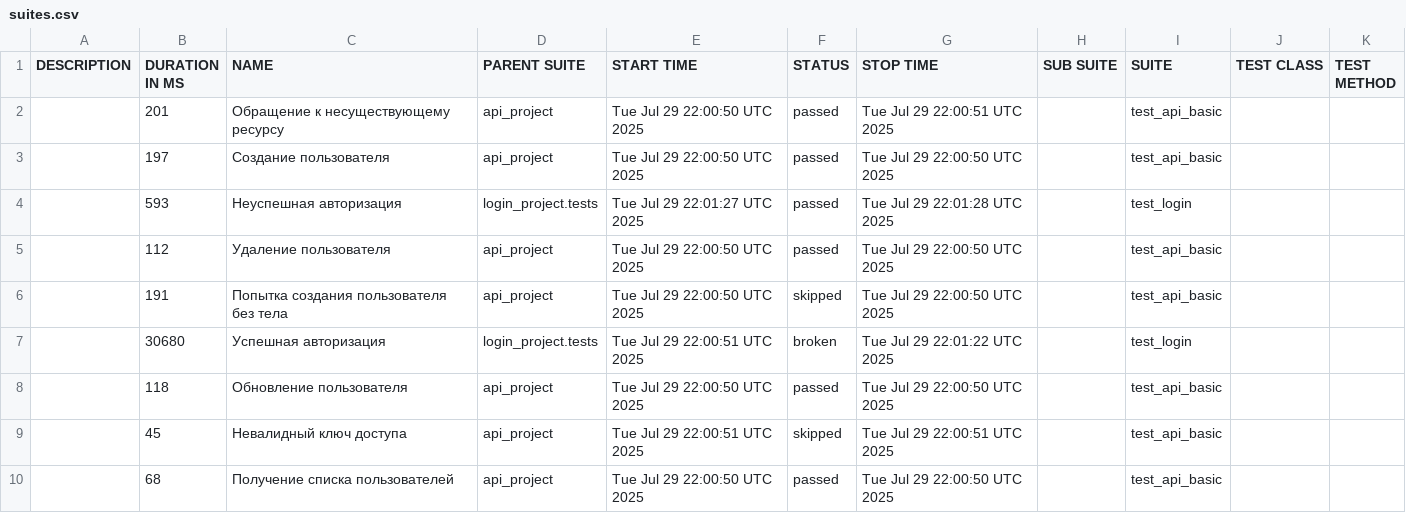
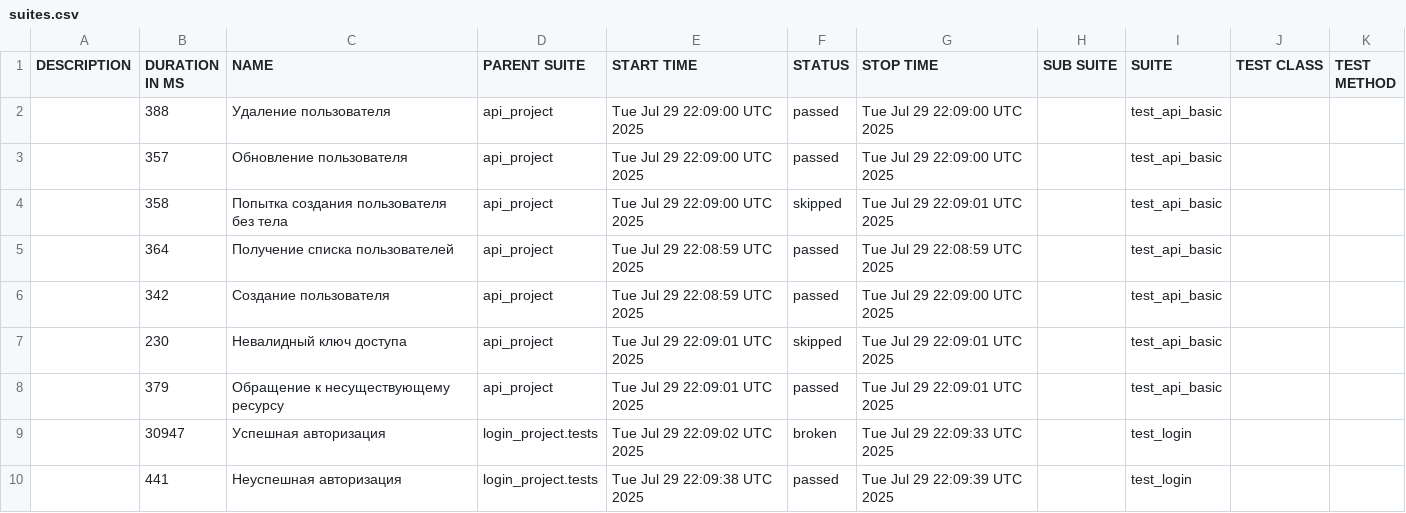
Before and after one commit to juliaschevchenko/pytest, a CSV file: allure-report/data/suites.csv, drawn as a sheet.

```diff
--- a/allure-report/data/suites.csv
+++ b/allure-report/data/suites.csv
@@ -1,10 +1,10 @@
 "DESCRIPTION","DURATION IN MS","NAME","PARENT SUITE","START TIME","STATUS","STOP TIME","SUB SUITE","SUITE","TEST CLASS","TEST METHOD"
-"","201","Обращение к несуществующему ресурсу","api_project","Tue Jul 29 22:00:50 UTC 2025","passed","Tue Jul 29 22:00:51 UTC 2025","","test_api_basic","",""
-"","197","Создание пользователя","api_project","Tue Jul 29 22:00:50 UTC 2025","passed","Tue Jul 29 22:00:50 UTC 2025","","test_api_basic","",""
-"","593","Неуспешная авторизация","login_project.tests","Tue Jul 29 22:01:27 UTC 2025","passed","Tue Jul 29 22:01:28 UTC 2025","","test_login","",""
-"","112","Удаление пользователя","api_project","Tue Jul 29 22:00:50 UTC 2025","passed","Tue Jul 29 22:00:50 UTC 2025","","test_api_basic","",""
-"","191","Попытка создания пользователя без тела","api_project","Tue Jul 29 22:00:50 UTC 2025","skipped","Tue Jul 29 22:00:50 UTC 2025","","test_api_basic","",""
-"","30680","Успешная авторизация","login_project.tests","Tue Jul 29 22:00:51 UTC 2025","broken","Tue Jul 29 22:01:22 UTC 2025","","test_login","",""
-"","118","Обновление пользователя","api_project","Tue Jul 29 22:00:50 UTC 2025","passed","Tue Jul 29 22:00:50 UTC 2025","","test_api_basic","",""
-"","45","Невалидный ключ доступа","api_project","Tue Jul 29 22:00:51 UTC 2025","skipped","Tue Jul 29 22:00:51 UTC 2025","","test_api_basic","",""
-"","68","Получение списка пользователей","api_project","Tue Jul 29 22:00:50 UTC 2025","passed","Tue Jul 29 22:00:50 UTC 2025","","test_api_basic","",""
+"","388","Удаление пользователя","api_project","Tue Jul 29 22:09:00 UTC 2025","passed","Tue Jul 29 22:09:00 UTC 2025","","test_api_basic","",""
+"","357","Обновление пользователя","api_project","Tue Jul 29 22:09:00 UTC 2025","passed","Tue Jul 29 22:09:00 UTC 2025","","test_api_basic","",""
+"","358","Попытка создания пользователя без тела","api_project","Tue Jul 29 22:09:00 UTC 2025","skipped","Tue Jul 29 22:09:01 UTC 2025","","test_api_basic","",""
+"","364","Получение списка пользователей","api_project","Tue Jul 29 22:08:59 UTC 2025","passed","Tue Jul 29 22:08:59 UTC 2025","","test_api_basic","",""
+"","342","Создание пользователя","api_project","Tue Jul 29 22:08:59 UTC 2025","passed","Tue Jul 29 22:09:00 UTC 2025","","test_api_basic","",""
+"","230","Невалидный ключ доступа","api_project","Tue Jul 29 22:09:01 UTC 2025","skipped","Tue Jul 29 22:09:01 UTC 2025","","test_api_basic","",""
+"","379","Обращение к несуществующему ресурсу","api_project","Tue Jul 29 22:09:01 UTC 2025","passed","Tue Jul 29 22:09:01 UTC 2025","","test_api_basic","",""
+"","30947","Успешная авторизация","login_project.tests","Tue Jul 29 22:09:02 UTC 2025","broken","Tue Jul 29 22:09:33 UTC 2025","","test_login","",""
+"","441","Неуспешная авторизация","login_project.tests","Tue Jul 29 22:09:38 UTC 2025","passed","Tue Jul 29 22:09:39 UTC 2025","","test_login","",""
```
Also changed, not shown: 37 other files.
